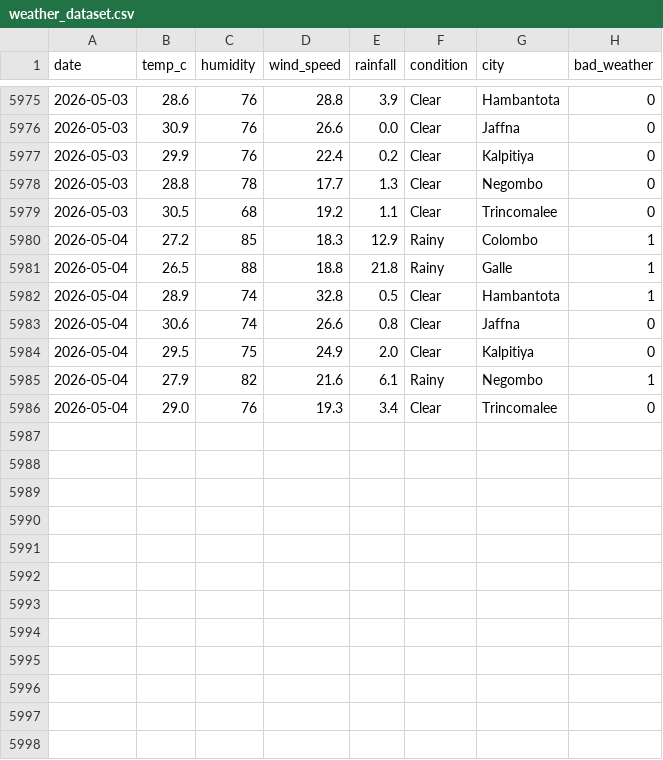
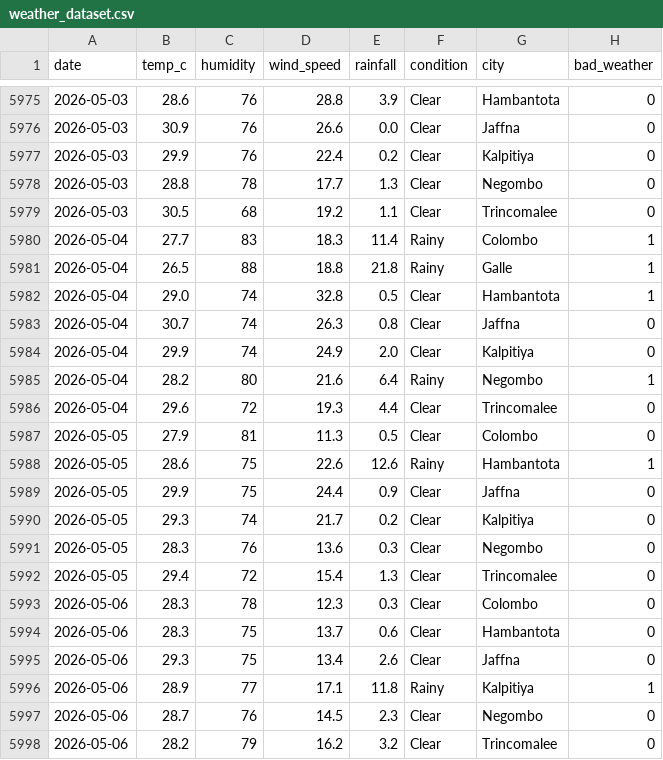
Before and after one commit to IT22215574/final_year_research, a CSV file: model/dataset/processed/weather_dataset.csv, drawn as a sheet; only a part is shown, gaps mark what is left out.

```diff
--- a/model/dataset/processed/weather_dataset.csv
+++ b/model/dataset/processed/weather_dataset.csv
@@ -5979,8 +5979,20 @@ date,temp_c,humidity,wind_speed,rainfall,condition,city,bad_weather
 2026-05-03,30.5,68,19.2,1.1,Clear,Trincomalee,0
-2026-05-04,27.2,85,18.3,12.9,Rainy,Colombo,1
+2026-05-04,27.7,83,18.3,11.4,Rainy,Colombo,1
 2026-05-04,26.5,88,18.8,21.8,Rainy,Galle,1
-2026-05-04,28.9,74,32.8,0.5,Clear,Hambantota,1
-2026-05-04,30.6,74,26.6,0.8,Clear,Jaffna,0
-2026-05-04,29.5,75,24.9,2.0,Clear,Kalpitiya,0
-2026-05-04,27.9,82,21.6,6.1,Rainy,Negombo,1
-2026-05-04,29.0,76,19.3,3.4,Clear,Trincomalee,0
+2026-05-04,29.0,74,32.8,0.5,Clear,Hambantota,1
+2026-05-04,30.7,74,26.3,0.8,Clear,Jaffna,0
+2026-05-04,29.9,74,24.9,2.0,Clear,Kalpitiya,0
+2026-05-04,28.2,80,21.6,6.4,Rainy,Negombo,1
+2026-05-04,29.6,72,19.3,4.4,Clear,Trincomalee,0
+2026-05-05,27.9,81,11.3,0.5,Clear,Colombo,0
+2026-05-05,28.6,75,22.6,12.6,Rainy,Hambantota,1
+2026-05-05,29.9,75,24.4,0.9,Clear,Jaffna,0
+2026-05-05,29.3,74,21.7,0.2,Clear,Kalpitiya,0
+2026-05-05,28.3,76,13.6,0.3,Clear,Negombo,0
+2026-05-05,29.4,72,15.4,1.3,Clear,Trincomalee,0
+2026-05-06,28.3,78,12.3,0.3,Clear,Colombo,0
+2026-05-06,28.3,75,13.7,0.6,Clear,Hambantota,0
+2026-05-06,29.3,75,13.4,2.6,Clear,Jaffna,0
+2026-05-06,28.9,77,17.1,11.8,Rainy,Kalpitiya,1
+2026-05-06,28.7,76,14.5,2.3,Clear,Negombo,0
+2026-05-06,28.2,79,16.2,3.2,Clear,Trincomalee,0
```
Also changed, not shown: model/dataset/processed/fuel_price_daily.csv, model/dataset/processed/future_features.csv, 6 other files.
